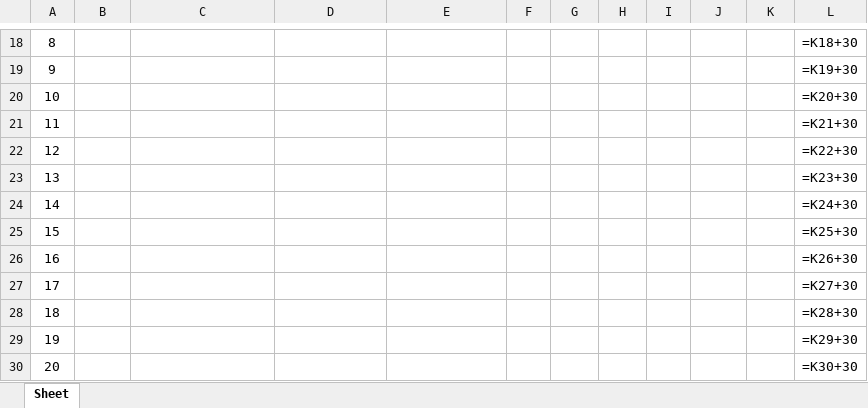
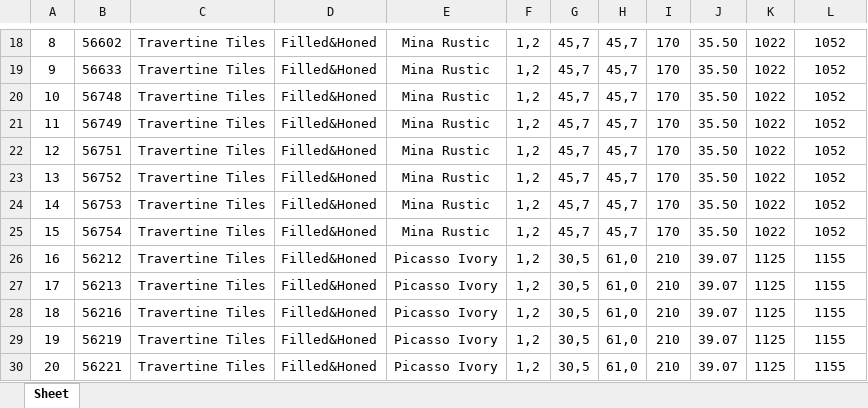
Before and after one commit to Thusuaso/newprojectservis, an Excel workbook: resource_api/shared/dosyalar/ceki_listesi.xlsx, sheet Sheet, drawn as a sheet; only a part is shown, gaps mark what is left out; values as stored, in another font and other column widths than the file's, no borders; formulas without a stored value are shown as written; the diff covers the shown part only; the diff names each change by its address in the sheet, - before the commit and + after, or states it on an @@ line.

```diff
--- a/resource_api/shared/dosyalar/ceki_listesi.xlsx (sheet Sheet)
+++ b/resource_api/shared/dosyalar/ceki_listesi.xlsx (sheet Sheet)
-B18: (empty)
+B18: 56602
-C18:C30: (empty)
+C18:C30: Travertine Tiles
-D18:D30: (empty)
+D18:D30: Filled&Honed
-E18:E25: (empty)
+E18:E25: Mina Rustic
-F18:F30: (empty)
+F18:F30: 1,2
-G18:G25: (empty)
+G18:G25: 45,7
-H18:H25: (empty)
+H18:H25: 45,7
-I18:I25: (empty)
+I18:I25: 170
-J18:J25: (empty)
+J18:J25: 35.50
-K18:K25: (empty)
+K18:K25: 1022
-L18: =K18+30
+L18: 1052
-B19: (empty)
+B19: 56633
-L19: =K19+30
+L19: 1052
-B20: (empty)
+B20: 56748
-L20: =K20+30
+L20: 1052
-B21: (empty)
+B21: 56749
-L21: =K21+30
+L21: 1052
-B22: (empty)
+B22: 56751
-L22: =K22+30
+L22: 1052
-B23: (empty)
+B23: 56752
-L23: =K23+30
+L23: 1052
-B24: (empty)
+B24: 56753
-L24: =K24+30
+L24: 1052
-B25: (empty)
+B25: 56754
-L25: =K25+30
+L25: 1052
-B26: (empty)
+B26: 56212
-E26:E30: (empty)
+E26:E30: Picasso Ivory
-G26:G30: (empty)
+G26:G30: 30,5
-H26:H30: (empty)
+H26:H30: 61,0
-I26:I30: (empty)
+I26:I30: 210
-J26:J30: (empty)
+J26:J30: 39.07
-K26:K30: (empty)
+K26:K30: 1125
-L26: =K26+30
+L26: 1155
-B27: (empty)
+B27: 56213
-L27: =K27+30
+L27: 1155
-B28: (empty)
+B28: 56216
-L28: =K28+30
+L28: 1155
-B29: (empty)
+B29: 56219
-L29: =K29+30
+L29: 1155
-B30: (empty)
+B30: 56221
-L30: =K30+30
+L30: 1155
```
Also changed, not shown: 308 edited cells elsewhere in this sheet, resource_api/raporlar/dosyalar/Seleksiyon Üretim Etiket.xlsx, 18 other files.
